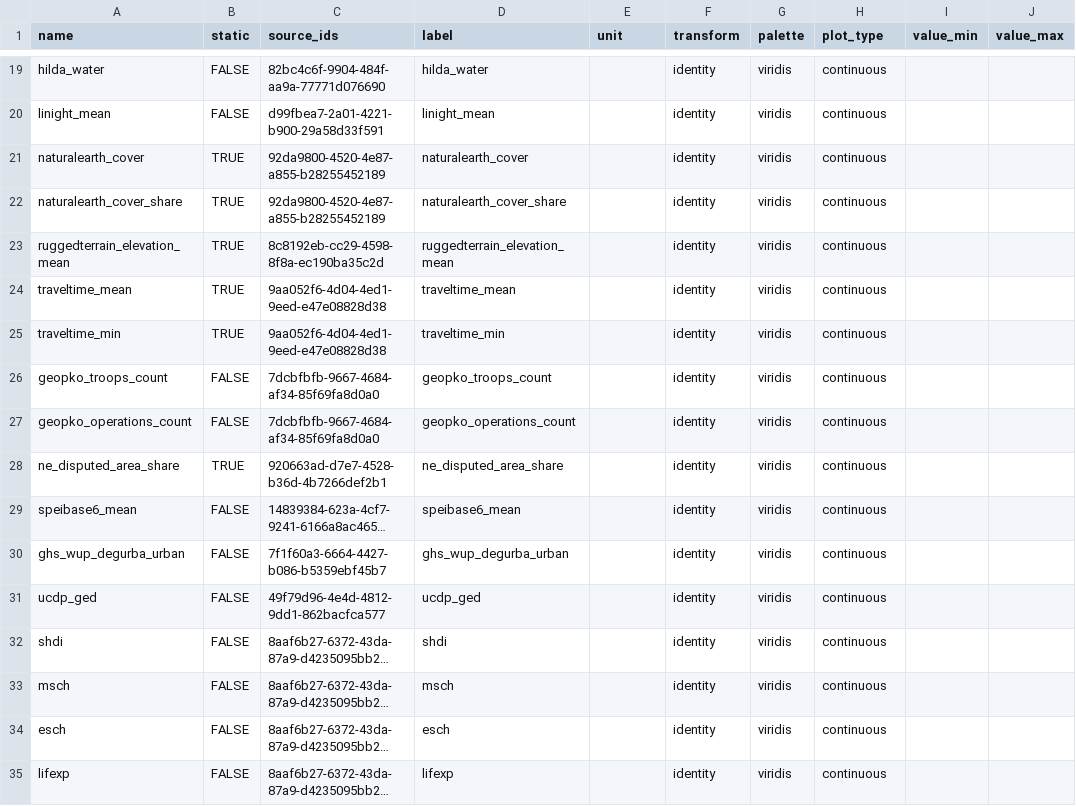
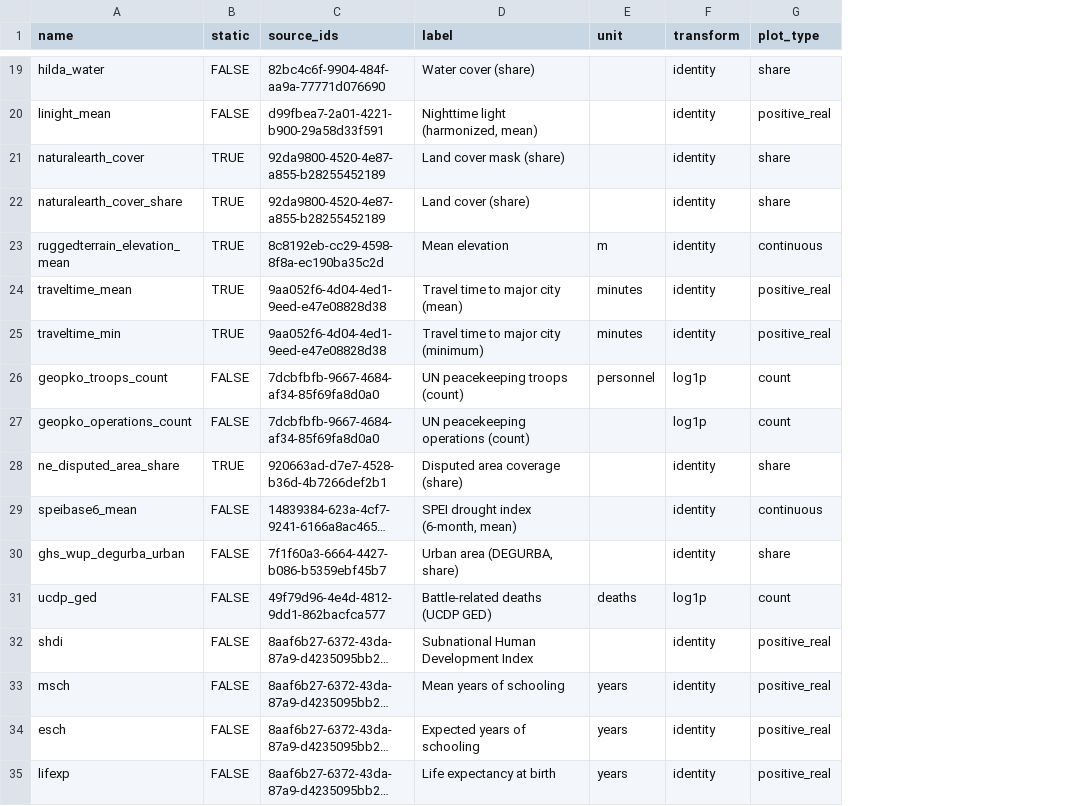
Before and after one commit to prio-data/priogrid, a CSV file: data_raw/variables.csv, drawn as a sheet; only a part is shown, gaps mark what is left out; long unchanged cells end in …; removed rows and columns are numbered as before the commit, all else as after; the diff covers the shown part only; the diff names each change by its address in the sheet, - before the commit and + after, or states it on an @@ line.

Commit message:
improve plotting metadata and add plot_pgvariable

```diff
--- a/data_raw/variables.csv
+++ b/data_raw/variables.csv
-column G (palette), rows 19-35: all viridis
-column I (value_min), empty
-column J (value_max), empty
-D19 (label): hilda_water
+D19 (label): Water cover (share)
-G19 (plot_type): continuous
+G19 (plot_type): share
-D20 (label): linight_mean
+D20 (label): Nighttime light (harmonized, mean)
-G20 (plot_type): continuous
+G20 (plot_type): positive_real
-D21 (label): naturalearth_cover
+D21 (label): Land cover mask (share)
-G21:G22 (plot_type): continuous
+G21:G22 (plot_type): share
-D22 (label): naturalearth_cover_share
+D22 (label): Land cover (share)
-D23 (label): ruggedterrain_elevation_mean
+D23 (label): Mean elevation
-E23 (unit): (empty)
+E23 (unit): m
-D24 (label): traveltime_mean
+D24 (label): Travel time to major city (mean)
-E24:E25 (unit): (empty)
+E24:E25 (unit): minutes
-G24:G25 (plot_type): continuous
+G24:G25 (plot_type): positive_real
-D25 (label): traveltime_min
+D25 (label): Travel time to major city (minimum)
-D26 (label): geopko_troops_count
+D26 (label): UN peacekeeping troops (count)
-E26 (unit): (empty)
+E26 (unit): personnel
-F26:F27 (transform): identity
+F26:F27 (transform): log1p
-G26:G27 (plot_type): continuous
+G26:G27 (plot_type): count
-D27 (label): geopko_operations_count
+D27 (label): UN peacekeeping operations (count)
-D28 (label): ne_disputed_area_share
+D28 (label): Disputed area coverage (share)
-G28 (plot_type): continuous
+G28 (plot_type): share
-D29 (label): speibase6_mean
+D29 (label): SPEI drought index (6-month, mean)
-D30 (label): ghs_wup_degurba_urban
+D30 (label): Urban area (DEGURBA, share)
-G30 (plot_type): continuous
+G30 (plot_type): share
-D31 (label): ucdp_ged
+D31 (label): Battle-related deaths (UCDP GED)
-E31 (unit): (empty)
+E31 (unit): deaths
-F31 (transform): identity
+F31 (transform): log1p
-G31 (plot_type): continuous
+G31 (plot_type): count
-D32 (label): shdi
+D32 (label): Subnational Human Development Index
-G32:G35 (plot_type): continuous
+G32:G35 (plot_type): positive_real
-D33 (label): msch
+D33 (label): Mean years of schooling
-E33:E35 (unit): (empty)
+E33:E35 (unit): years
-D34 (label): esch
+D34 (label): Expected years of schooling
-D35 (label): lifexp
+D35 (label): Life expectancy at birth
```
Also changed, not shown: 50 edited cells elsewhere in this file, 15 other files.
